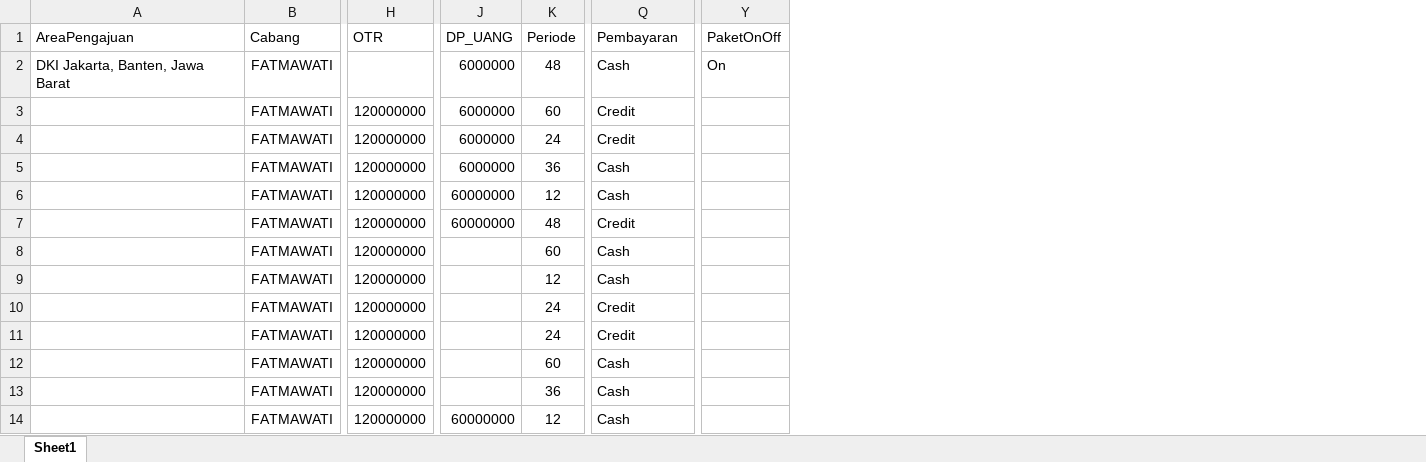
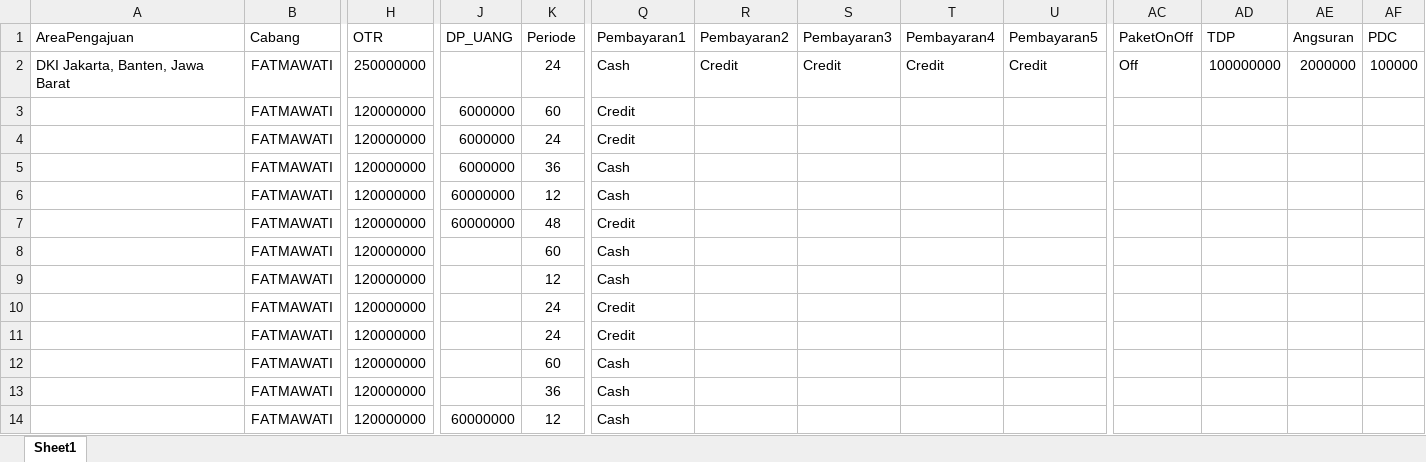
Before and after one commit to qcaccompanies/ACC-ACCPartner, an Excel workbook: Buat Simulasi.xlsx, sheet Sheet1, drawn as a sheet; only a part is shown, gaps mark what is left out; values as stored, in another font and other column widths than the file's, no borders; addresses are those after the commit; the diff names each change by its address in the sheet, - before the commit and + after, or states it on an @@ line.

Commit message:
Update Simulasi kredit

```diff
--- a/Buat Simulasi.xlsx (sheet Sheet1)
+++ b/Buat Simulasi.xlsx (sheet Sheet1)
+column R (Pembayaran2), row 2: Credit
+column S (Pembayaran3), row 2: Credit
+column T (Pembayaran4), row 2: Credit
+column U (Pembayaran5), row 2: Credit
+column AD (TDP), row 2: 100000000
+column AE (Angsuran), row 2: 2000000
+column AF (PDC), row 2: 100000
-Q1: Pembayaran
+Q1: Pembayaran1
-H2 (OTR): (empty)
+H2 (OTR): 250000000
-J2 (DP_UANG): 6000000
+J2 (DP_UANG): (empty)
-K2 (Periode): 48
+K2 (Periode): 24
-AC2 (PaketOnOff): On
+AC2 (PaketOnOff): Off
```
Also changed, not shown: 50 other files.
